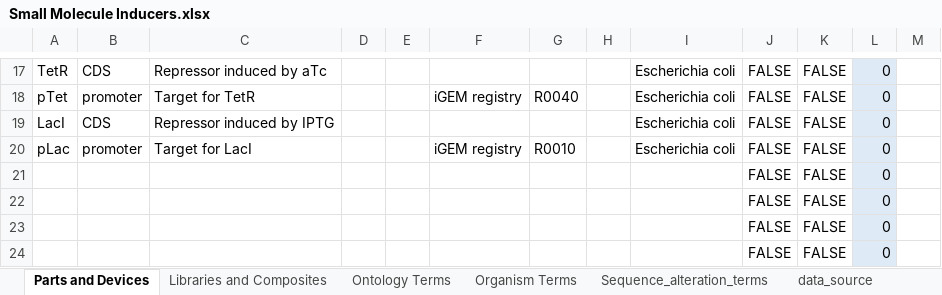
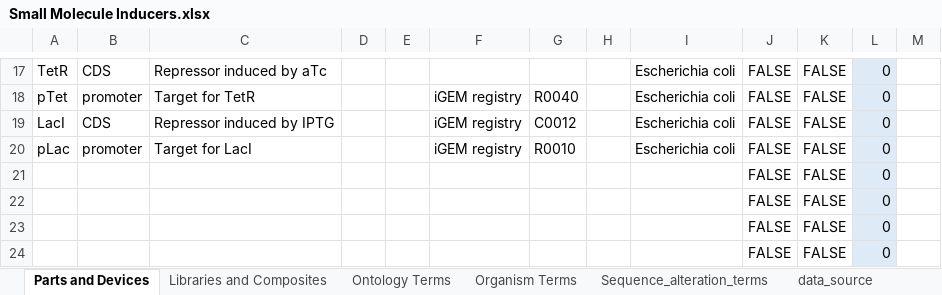
Before and after one commit to iGEM-Engineering/iGEM-distribution, an Excel workbook: Small Molecule Inducers/Small Molecule Inducers.xlsx, sheet Parts and Devices, drawn as a sheet; only a part is shown, gaps mark what is left out; values as stored, in another font and other column widths than the file's, no borders; table styles not drawn; the diff names each change by its address in the sheet, - before the commit and + after, or states it on an @@ line.

Commit message:
Gave LacI a reference to registry part C0012

```diff
--- a/Small Molecule Inducers/Small Molecule Inducers.xlsx (sheet Parts and Devices)
+++ b/Small Molecule Inducers/Small Molecule Inducers.xlsx (sheet Parts and Devices)
-F19: (empty)
+F19: iGEM registry
-G19: (empty)
+G19: C0012
```
